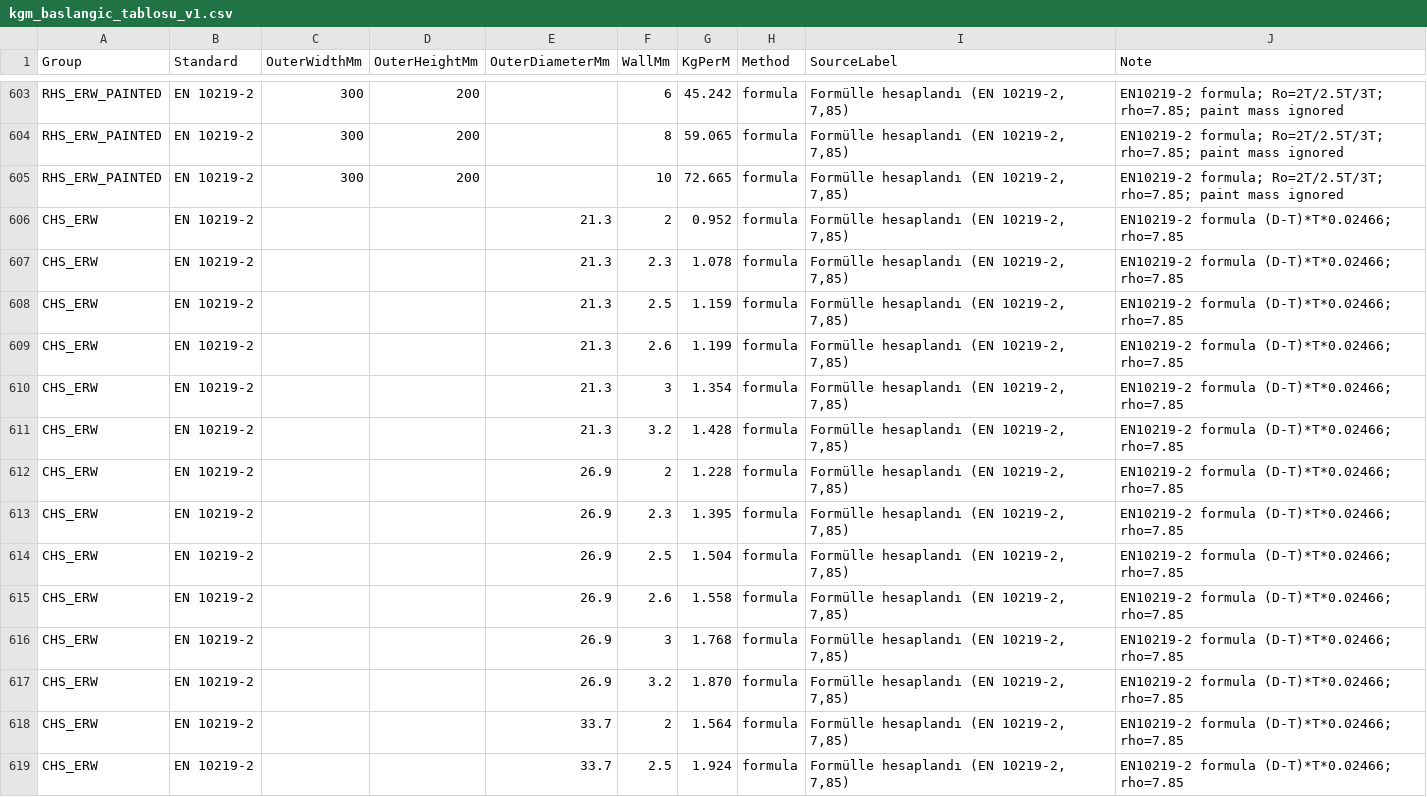
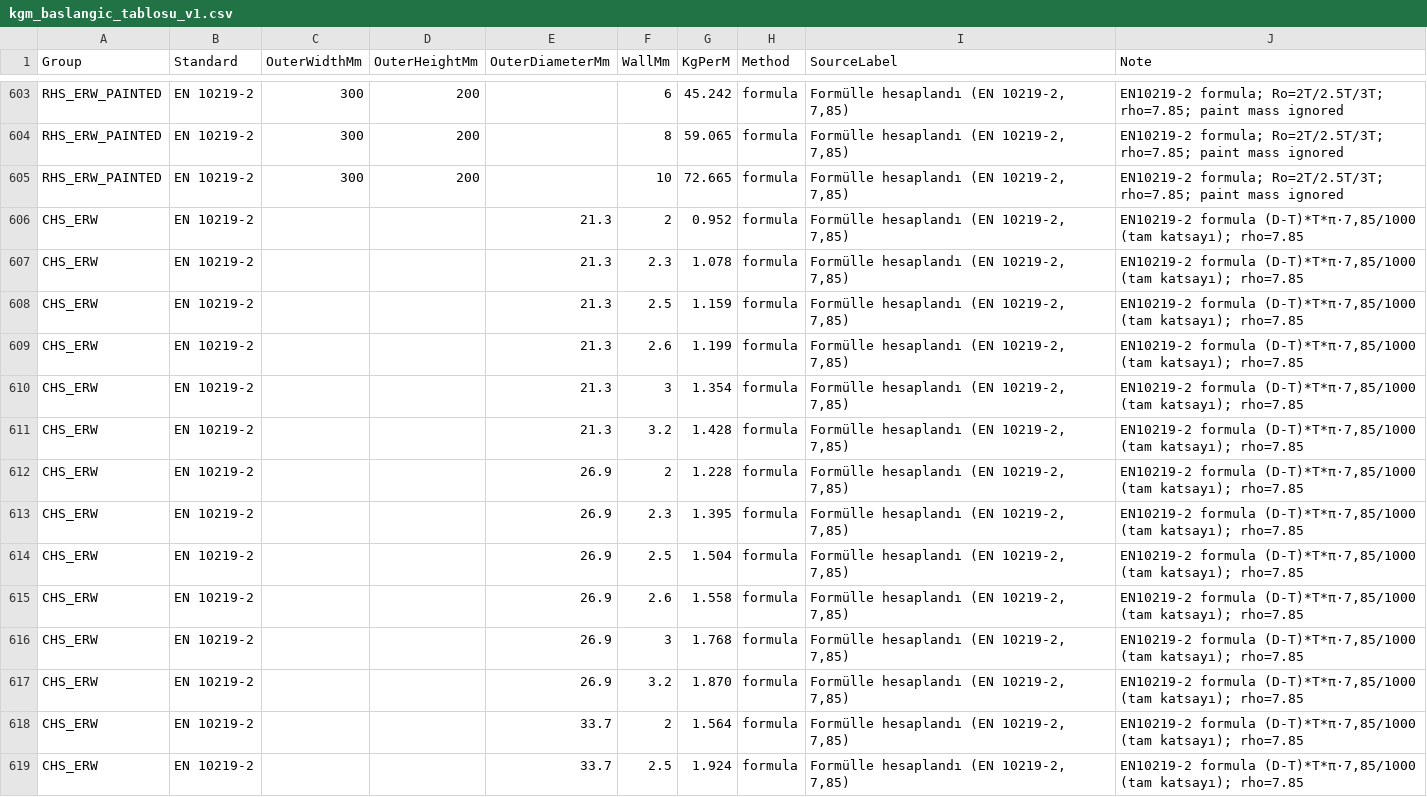
Before and after one commit to sinangym/GoymenERP, a CSV file: docs/operations/veri/kgm_baslangic_tablosu_v1.csv, drawn as a sheet; only a part is shown, gaps mark what is left out; the diff covers the shown part only.

```diff
--- a/docs/operations/veri/kgm_baslangic_tablosu_v1.csv
+++ b/docs/operations/veri/kgm_baslangic_tablosu_v1.csv
@@ -605,15 +605,15 @@ RHS_ERW_PAINTED,EN 10219-2,300,200,,8,59.065,formula,"Formülle hesaplandı (EN
 RHS_ERW_PAINTED,EN 10219-2,300,200,,10,72.665,formula,"Formülle hesaplandı (EN 10219-2, 7,85)",EN10219-2 formula; Ro=2T/2.5T/3T; rho=7.85; paint mass ignored
-CHS_ERW,EN 10219-2,,,21.3,2,0.952,formula,"Formülle hesaplandı (EN 10219-2, 7,85)",EN10219-2 formula (D-T)*T*0.02466; rho=7.85
-CHS_ERW,EN 10219-2,,,21.3,2.3,1.078,formula,"Formülle hesaplandı (EN 10219-2, 7,85)",EN10219-2 formula (D-T)*T*0.02466; rho=7.85
-CHS_ERW,EN 10219-2,,,21.3,2.5,1.159,formula,"Formülle hesaplandı (EN 10219-2, 7,85)",EN10219-2 formula (D-T)*T*0.02466; rho=7.85
-CHS_ERW,EN 10219-2,,,21.3,2.6,1.199,formula,"Formülle hesaplandı (EN 10219-2, 7,85)",EN10219-2 formula (D-T)*T*0.02466; rho=7.85
-CHS_ERW,EN 10219-2,,,21.3,3,1.354,formula,"Formülle hesaplandı (EN 10219-2, 7,85)",EN10219-2 formula (D-T)*T*0.02466; rho=7.85
-CHS_ERW,EN 10219-2,,,21.3,3.2,1.428,formula,"Formülle hesaplandı (EN 10219-2, 7,85)",EN10219-2 formula (D-T)*T*0.02466; rho=7.85
-CHS_ERW,EN 10219-2,,,26.9,2,1.228,formula,"Formülle hesaplandı (EN 10219-2, 7,85)",EN10219-2 formula (D-T)*T*0.02466; rho=7.85
-CHS_ERW,EN 10219-2,,,26.9,2.3,1.395,formula,"Formülle hesaplandı (EN 10219-2, 7,85)",EN10219-2 formula (D-T)*T*0.02466; rho=7.85
-CHS_ERW,EN 10219-2,,,26.9,2.5,1.504,formula,"Formülle hesaplandı (EN 10219-2, 7,85)",EN10219-2 formula (D-T)*T*0.02466; rho=7.85
-CHS_ERW,EN 10219-2,,,26.9,2.6,1.558,formula,"Formülle hesaplandı (EN 10219-2, 7,85)",EN10219-2 formula (D-T)*T*0.02466; rho=7.85
-CHS_ERW,EN 10219-2,,,26.9,3,1.768,formula,"Formülle hesaplandı (EN 10219-2, 7,85)",EN10219-2 formula (D-T)*T*0.02466; rho=7.85
-CHS_ERW,EN 10219-2,,,26.9,3.2,1.870,formula,"Formülle hesaplandı (EN 10219-2, 7,85)",EN10219-2 formula (D-T)*T*0.02466; rho=7.85
-CHS_ERW,EN 10219-2,,,33.7,2,1.564,formula,"Formülle hesaplandı (EN 10219-2, 7,85)",EN10219-2 formula (D-T)*T*0.02466; rho=7.85
-CHS_ERW,EN 10219-2,,,33.7,2.5,1.924,formula,"Formülle hesaplandı (EN 10219-2, 7,85)",EN10219-2 formula (D-T)*T*0.02466; rho=7.85
+CHS_ERW,EN 10219-2,,,21.3,2,0.952,formula,"Formülle hesaplandı (EN 10219-2, 7,85)","EN10219-2 formula (D-T)*T*π·7,85/1000 (tam katsayı); rho=7.85"
+CHS_ERW,EN 10219-2,,,21.3,2.3,1.078,formula,"Formülle hesaplandı (EN 10219-2, 7,85)","EN10219-2 formula (D-T)*T*π·7,85/1000 (tam katsayı); rho=7.85"
+CHS_ERW,EN 10219-2,,,21.3,2.5,1.159,formula,"Formülle hesaplandı (EN 10219-2, 7,85)","EN10219-2 formula (D-T)*T*π·7,85/1000 (tam katsayı); rho=7.85"
+CHS_ERW,EN 10219-2,,,21.3,2.6,1.199,formula,"Formülle hesaplandı (EN 10219-2, 7,85)","EN10219-2 formula (D-T)*T*π·7,85/1000 (tam katsayı); rho=7.85"
+CHS_ERW,EN 10219-2,,,21.3,3,1.354,formula,"Formülle hesaplandı (EN 10219-2, 7,85)","EN10219-2 formula (D-T)*T*π·7,85/1000 (tam katsayı); rho=7.85"
+CHS_ERW,EN 10219-2,,,21.3,3.2,1.428,formula,"Formülle hesaplandı (EN 10219-2, 7,85)","EN10219-2 formula (D-T)*T*π·7,85/1000 (tam katsayı); rho=7.85"
+CHS_ERW,EN 10219-2,,,26.9,2,1.228,formula,"Formülle hesaplandı (EN 10219-2, 7,85)","EN10219-2 formula (D-T)*T*π·7,85/1000 (tam katsayı); rho=7.85"
+CHS_ERW,EN 10219-2,,,26.9,2.3,1.395,formula,"Formülle hesaplandı (EN 10219-2, 7,85)","EN10219-2 formula (D-T)*T*π·7,85/1000 (tam katsayı); rho=7.85"
+CHS_ERW,EN 10219-2,,,26.9,2.5,1.504,formula,"Formülle hesaplandı (EN 10219-2, 7,85)","EN10219-2 formula (D-T)*T*π·7,85/1000 (tam katsayı); rho=7.85"
+CHS_ERW,EN 10219-2,,,26.9,2.6,1.558,formula,"Formülle hesaplandı (EN 10219-2, 7,85)","EN10219-2 formula (D-T)*T*π·7,85/1000 (tam katsayı); rho=7.85"
+CHS_ERW,EN 10219-2,,,26.9,3,1.768,formula,"Formülle hesaplandı (EN 10219-2, 7,85)","EN10219-2 formula (D-T)*T*π·7,85/1000 (tam katsayı); rho=7.85"
+CHS_ERW,EN 10219-2,,,26.9,3.2,1.870,formula,"Formülle hesaplandı (EN 10219-2, 7,85)","EN10219-2 formula (D-T)*T*π·7,85/1000 (tam katsayı); rho=7.85"
+CHS_ERW,EN 10219-2,,,33.7,2,1.564,formula,"Formülle hesaplandı (EN 10219-2, 7,85)","EN10219-2 formula (D-T)*T*π·7,85/1000 (tam katsayı); rho=7.85"
+CHS_ERW,EN 10219-2,,,33.7,2.5,1.924,formula,"Formülle hesaplandı (EN 10219-2, 7,85)","EN10219-2 formula (D-T)*T*π·7,85/1000 (tam katsayı); rho=7.85"
```
Also changed, not shown: 111 edited cells elsewhere in this file, 1 other file.
